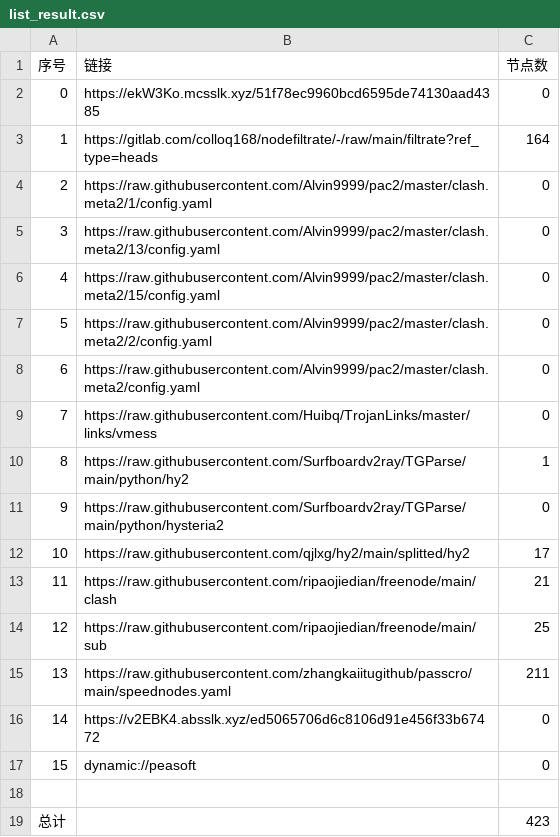
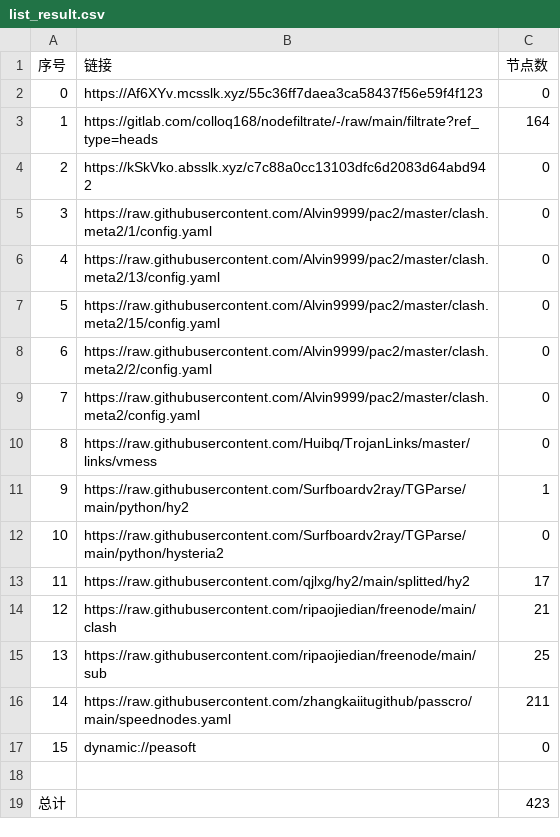
Before and after one commit to nowts71/NoMoreWalls, a CSV file: list_result.csv, drawn as a sheet; removed rows and columns are numbered as before the commit, all else as after; the diff names each change by its address in the sheet, - before the commit and + after, or states it on an @@ line.

```diff
--- a/list_result.csv
+++ b/list_result.csv
-B2 (链接): https://ekW3Ko.mcsslk.xyz/51f78ec9960bcd6595de74130aad4385
+B2 (链接): https://Af6XYv.mcsslk.xyz/55c36ff7daea3ca58437f56e59f4f123
+row 4: 2 | https://kSkVko.absslk.xyz/c7c88a0cc13103dfc6d2083d64abd942 | 0
@@ column A (序号) renumbered between rows 5 and 16 @@
-row 16: 14 | https://v2EBK4.absslk.xyz/ed5065706d6c8106d91e456f33b67472 | 0
```
Also changed, not shown: 27 other files.
